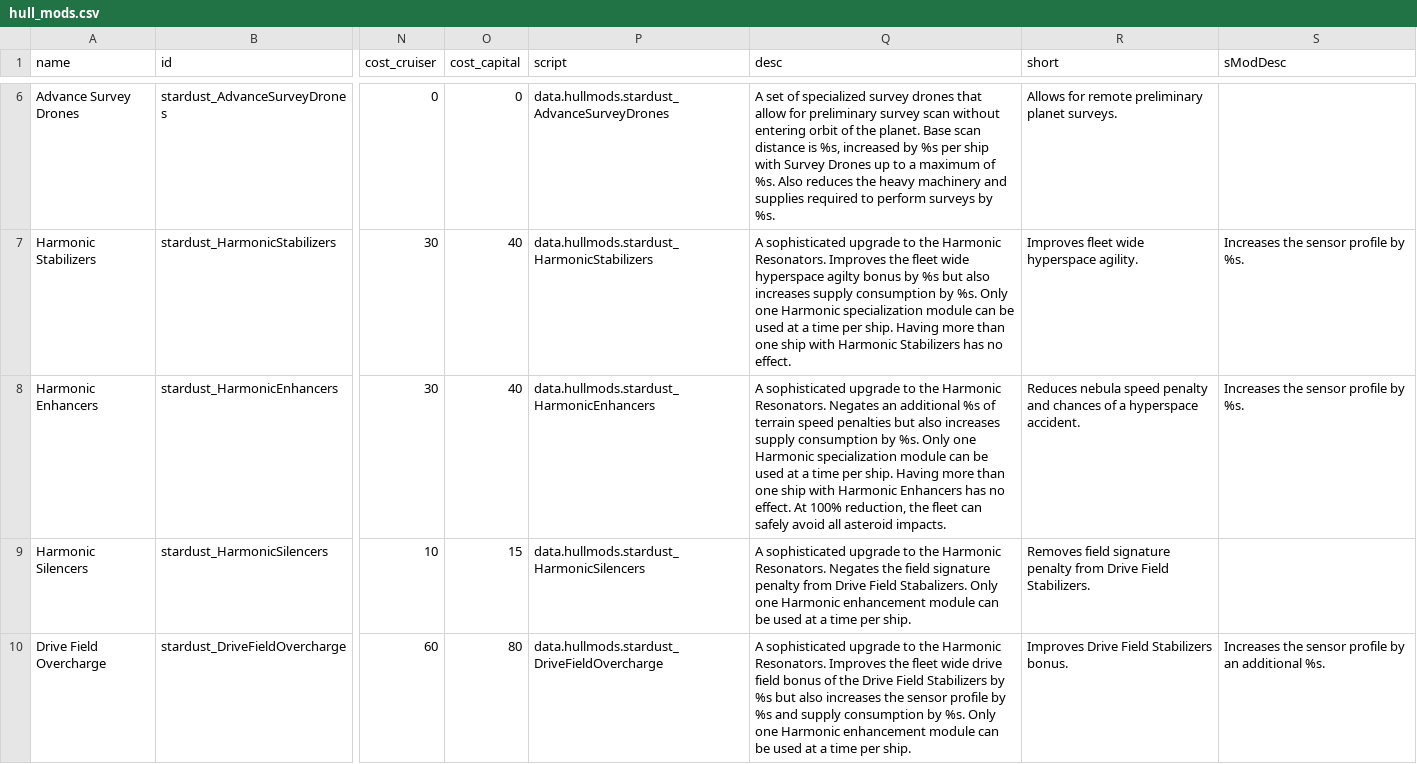
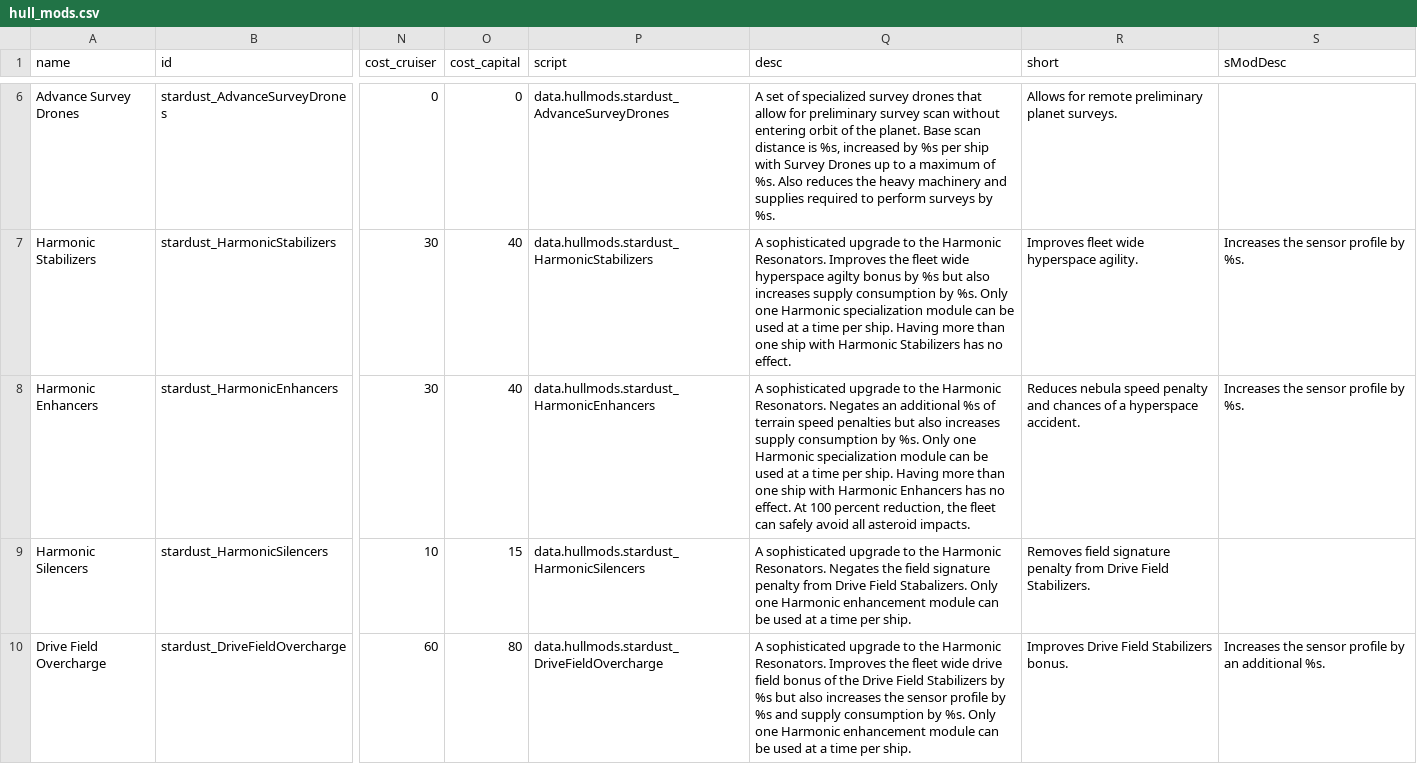
Before and after one commit to Mephansteras/Stardust_Ventures, a CSV file: Stardust Ventures/data/hullmods/hull_mods.csv, drawn as a sheet; only a part is shown, gaps mark what is left out; the diff names each change by its address in the sheet, - before the commit and + after, or states it on an @@ line.

```diff
--- a/Stardust Ventures/data/hullmods/hull_mods.csv
+++ b/Stardust Ventures/data/hullmods/hull_mods.csv
-Q8 (desc): …effect. At 100% reduction, the…
+Q8 (desc): …effect. At 100 percent reduction, the…
```
Also changed, not shown: Stardust Ventures/data/hulls/ship_data.csv, 29 other files.
